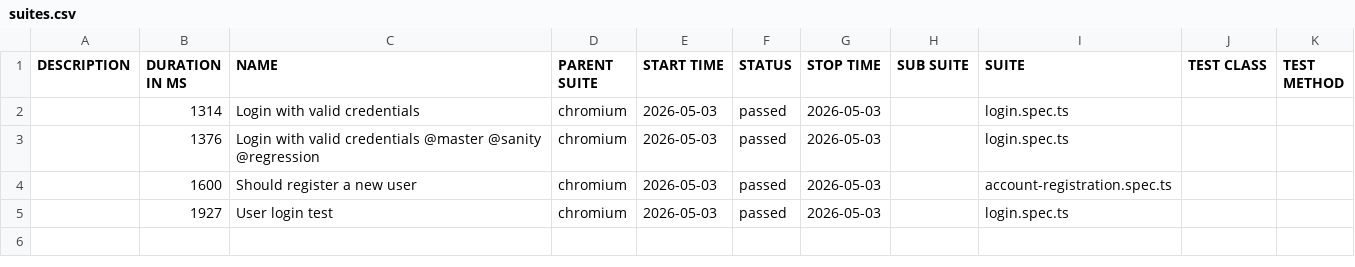
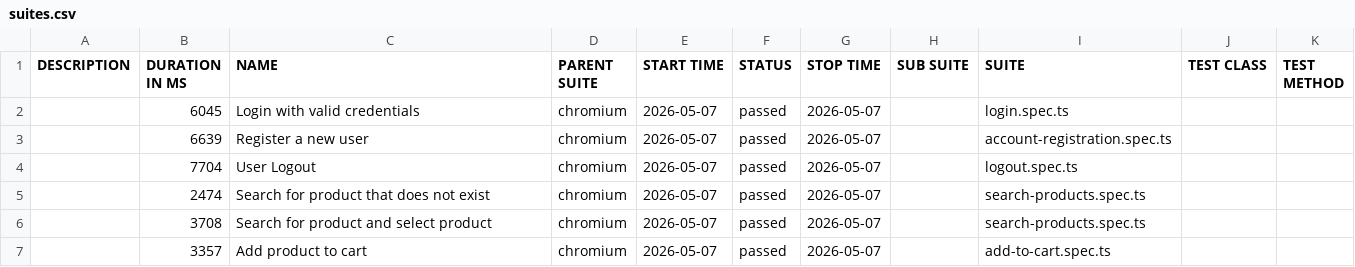
Before and after one commit to martinshaw1983/opencart-playwright, a CSV file: allure-report/data/suites.csv, drawn as a sheet.

```diff
--- a/allure-report/data/suites.csv
+++ b/allure-report/data/suites.csv
@@ -1,5 +1,7 @@
 "DESCRIPTION","DURATION IN MS","NAME","PARENT SUITE","START TIME","STATUS","STOP TIME","SUB SUITE","SUITE","TEST CLASS","TEST METHOD"
-"","1314","Login with valid credentials","chromium","2026-05-03","passed","2026-05-03","","login.spec.ts","",""
-"","1376","Login with valid credentials @master @sanity @regression","chromium","2026-05-03","passed","2026-05-03","","login.spec.ts","",""
-"","1600","Should register a new user","chromium","2026-05-03","passed","2026-05-03","","account-registration.spec.ts","",""
-"","1927","User login test","chromium","2026-05-03","passed","2026-05-03","","login.spec.ts","",""
+"","6045","Login with valid credentials","chromium","2026-05-07","passed","2026-05-07","","login.spec.ts","",""
+"","6639","Register a new user","chromium","2026-05-07","passed","2026-05-07","","account-registration.spec.ts","",""
+"","7704","User Logout","chromium","2026-05-07","passed","2026-05-07","","logout.spec.ts","",""
+"","2474","Search for product that does not exist","chromium","2026-05-07","passed","2026-05-07","","search-products.spec.ts","",""
+"","3708","Search for product and select product","chromium","2026-05-07","passed","2026-05-07","","search-products.spec.ts","",""
+"","3357","Add product to cart","chromium","2026-05-07","passed","2026-05-07","","add-to-cart.spec.ts","",""
```
Also changed, not shown: 39 other files.
